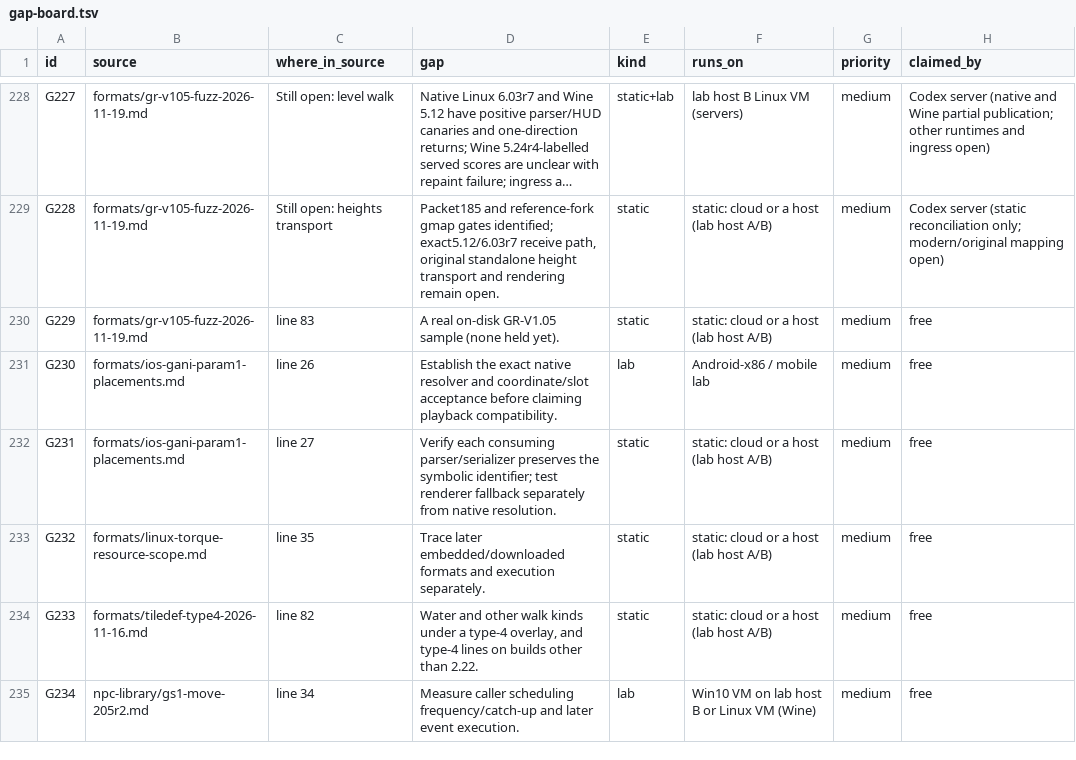
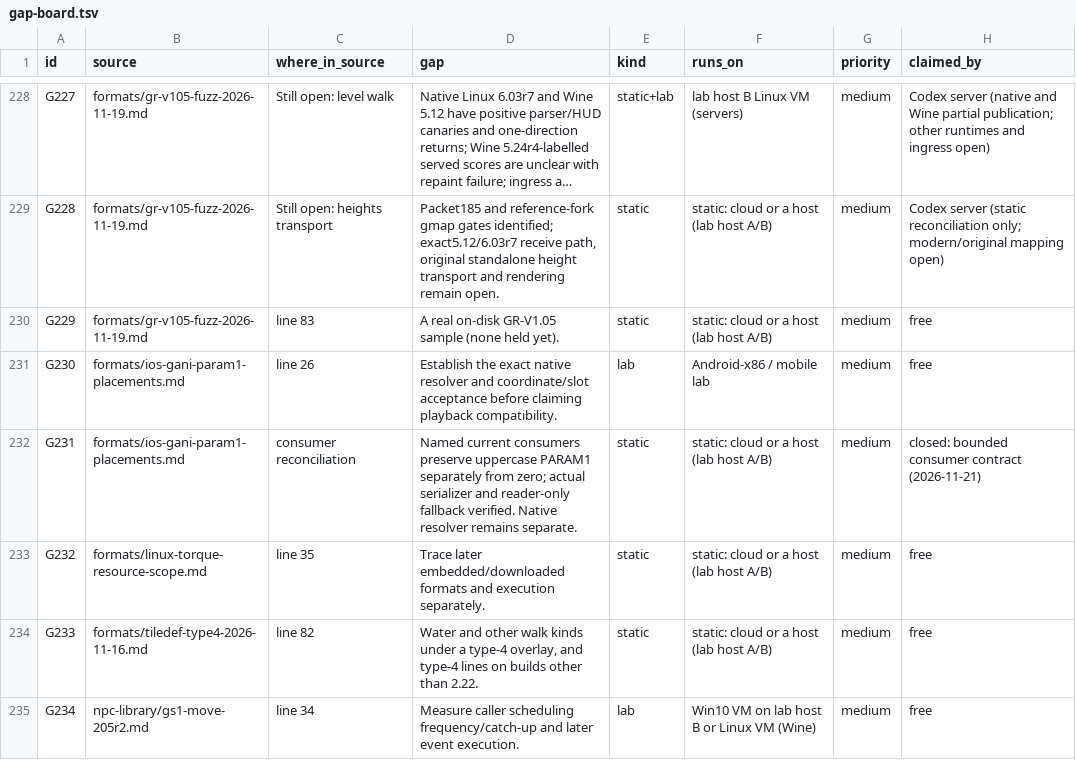
Before and after one commit to squirelworks/Graal_analysis, a TSV file: docs/gap-board.tsv, drawn as a sheet; only a part is shown, gaps mark what is left out; long unchanged cells end in ….

Commit message:
Reconcile existing PARAM1 preservation consumers
Close the bounded consumer question using landed typed references, guarded renderers and the actual LAT serializer rather than duplicating a parser migration.

Evidence: exact-source independent audits, selected core release/lock verification, existing regression definitions and a 14-assertion synthetic parser/lookup control with zero unfreed blocks. Native resolution and playback remain open.

```diff
--- a/docs/gap-board.tsv
+++ b/docs/gap-board.tsv
@@ -231,3 +231,3 @@ G229	formats/gr-v105-fuzz-2026-11-19.md	line 83	A real on-disk GR-V1.05 sample (
 G230	formats/ios-gani-param1-placements.md	line 26	Establish the exact native resolver and coordinate/slot acceptance before claiming playback compatibility.	lab	Android-x86 / mobile lab	medium	free
-G231	formats/ios-gani-param1-placements.md	line 27	Verify each consuming parser/serializer preserves the symbolic identifier; test renderer fallback separately from native resolution.	static	static: cloud or a host (lab host A/B)	medium	free
+G231	formats/ios-gani-param1-placements.md	consumer reconciliation	Named current consumers preserve uppercase PARAM1 separately from zero; actual serializer and reader-only fallback verified. Native resolver remains separate.	static	static: cloud or a host (lab host A/B)	medium	closed: bounded consumer contract (2026-11-21)
 G232	formats/linux-torque-resource-scope.md	line 35	Trace later embedded/downloaded formats and execution separately.	static	static: cloud or a host (lab host A/B)	medium	free
```
Also changed, not shown: docs/evidence-index.tsv, manual/sources.tsv, 4 other files.
